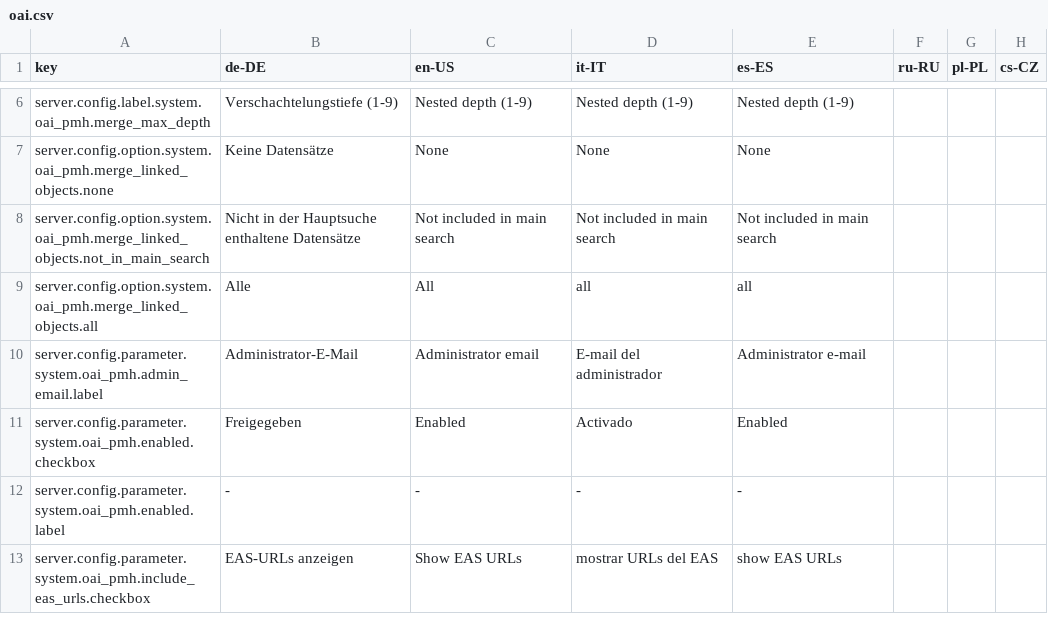
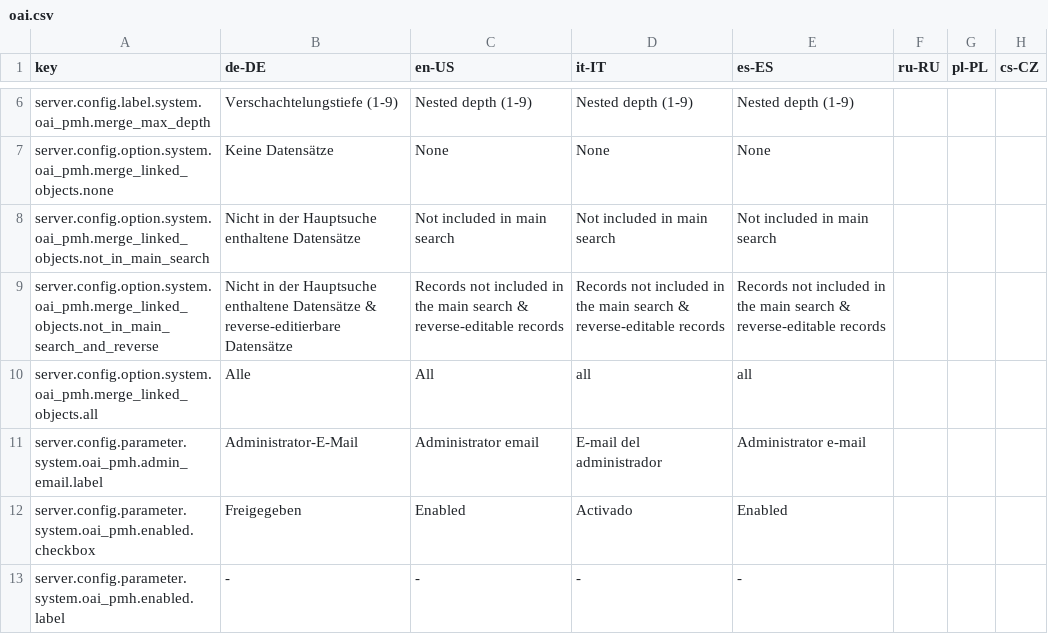
Before and after one commit to programmfabrik/easydb-oai-plugin, a CSV file: l10n/oai.csv, drawn as a sheet; only a part is shown, gaps mark what is left out; the shorter side is filled out with more unchanged rows.

Commit message:
new added new merge_linked_objects option not_in_main_search_and_reverse; see #63061

```diff
--- a/l10n/oai.csv
+++ b/l10n/oai.csv
@@ -8,2 +8,3 @@ server.config.option.system.oai_pmh.merge_linked_objects.none,Keine Datensätze,
 server.config.option.system.oai_pmh.merge_linked_objects.not_in_main_search,Nicht in der Hauptsuche enthaltene Datensätze,Not included in main search,Not included in main search,Not included in main search,,,
+server.config.option.system.oai_pmh.merge_linked_objects.not_in_main_search_and_reverse,Nicht in der Hauptsuche enthaltene Datensätze & reverse-editierbare Datensätze,Records not included in the main search & reverse-editable records,Records not included in the main search & reverse-editable records,Records not included in the main search & reverse-editable records,,,
 server.config.option.system.oai_pmh.merge_linked_objects.all,Alle,All,all,all,,,
```
Also changed, not shown: 1 other file.
